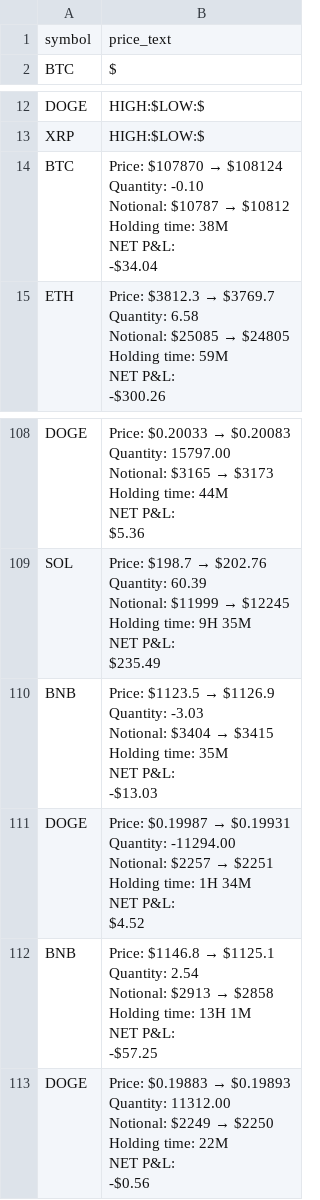
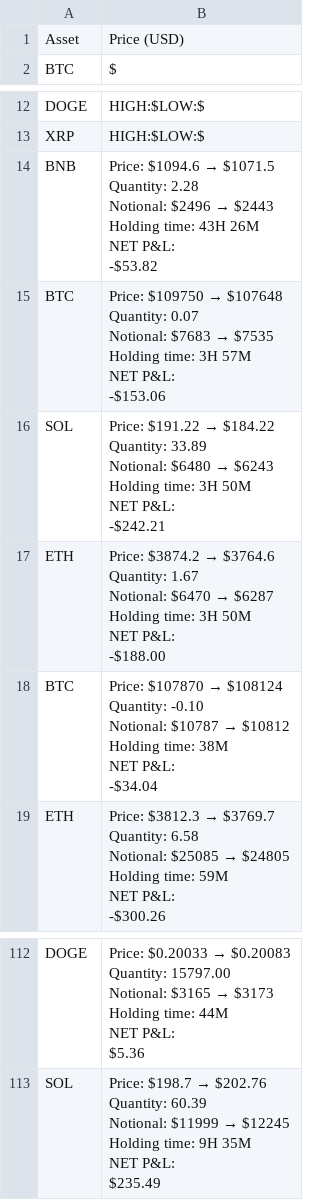
Before and after one commit to bnortey/Alpha_Arena_scrape, a CSV file: data/nof1/market_data.csv, drawn as a sheet; only a part is shown, gaps mark what is left out; removed rows and columns are numbered as before the commit, all else as after; ↵ is a line break in a cell; the diff names each change by its address in the sheet, - before the commit and + after, or states it on an @@ line.

Commit message:
Upload data/nof1/market_data.csv

```diff
--- a/data/nof1/market_data.csv
+++ b/data/nof1/market_data.csv
-row 1: symbol | price_text
+row 1: Asset | Price (USD)
+row 14: BNB | Price: $1094.6 → $1071.5 ↵ Quantity: 2.28 ↵ Notional: $2496 → $2443 ↵ Holding time: 43H 26M ↵ NET P&L: ↵ -$53.82
+row 15: BTC | Price: $109750 → $107648 ↵ Quantity: 0.07 ↵ Notional: $7683 → $7535 ↵ Holding time: 3H 57M ↵ NET P&L: ↵ -$153.06
+row 16: SOL | Price: $191.22 → $184.22 ↵ Quantity: 33.89 ↵ Notional: $6480 → $6243 ↵ Holding time: 3H 50M ↵ NET P&L: ↵ -$242.21
+row 17: ETH | Price: $3874.2 → $3764.6 ↵ Quantity: 1.67 ↵ Notional: $6470 → $6287 ↵ Holding time: 3H 50M ↵ NET P&L: ↵ -$188.00
-row 110: BNB | Price: $1123.5 → $1126.9 ↵ Quantity: -3.03 ↵ Notional: $3404 → $3415 ↵ Holding time: 35M ↵ NET P&L: ↵ -$13.03
-row 111: DOGE | Price: $0.19987 → $0.19931 ↵ Quantity: -11294.00 ↵ Notional: $2257 → $2251 ↵ Holding time: 1H 34M ↵ NET P&L: ↵ $4.52
-row 112: BNB | Price: $1146.8 → $1125.1 ↵ Quantity: 2.54 ↵ Notional: $2913 → $2858 ↵ Holding time: 13H 1M ↵ NET P&L: ↵ -$57.25
-row 113: DOGE | Price: $0.19883 → $0.19893 ↵ Quantity: 11312.00 ↵ Notional: $2249 → $2250 ↵ Holding time: 22M ↵ NET P&L: ↵ -$0.56
```
